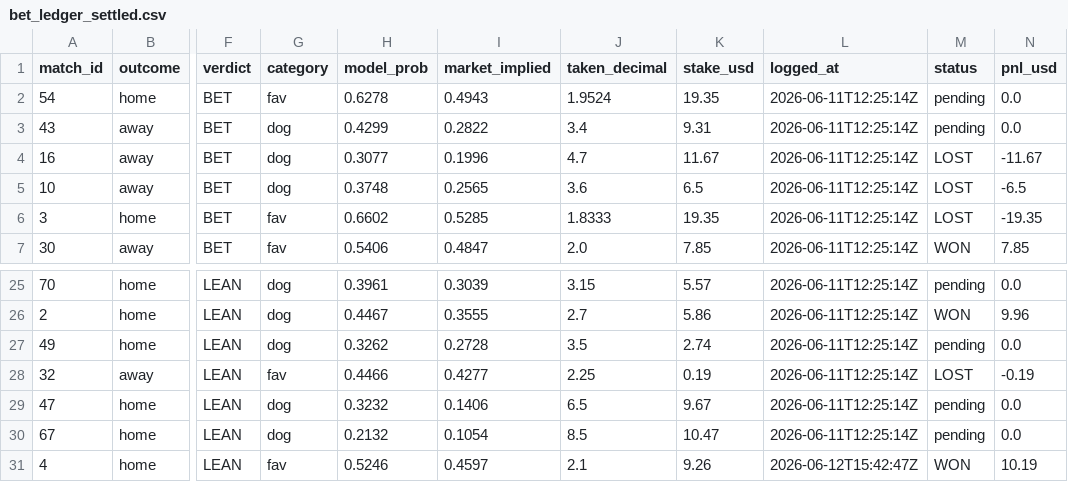
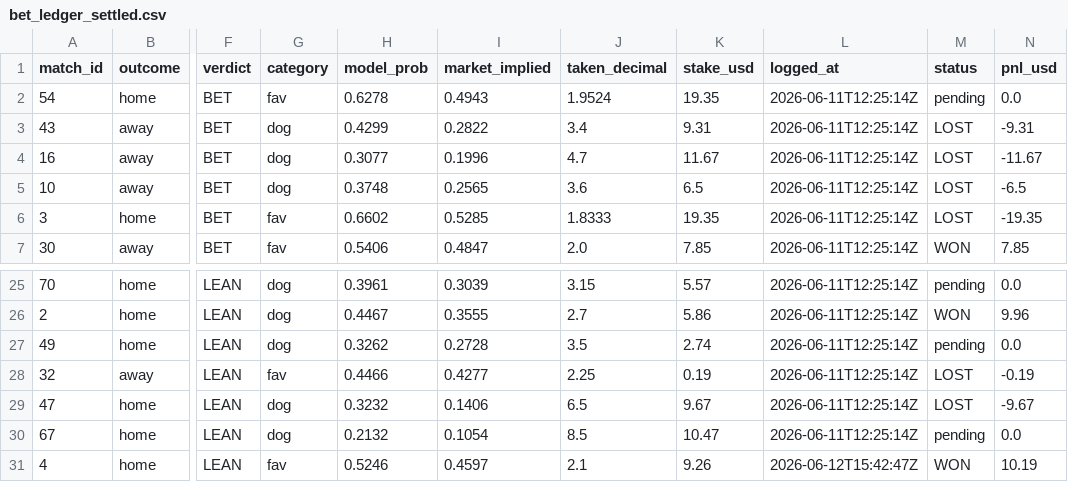
Before and after one commit to AndSoItRises/World-Cup-2026-, a CSV file: data/processed/bet_ledger_settled.csv, drawn as a sheet; only a part is shown, gaps mark what is left out; the diff names each change by its address in the sheet, - before the commit and + after, or states it on an @@ line.

```diff
--- a/data/processed/bet_ledger_settled.csv
+++ b/data/processed/bet_ledger_settled.csv
-M3 (status): pending
+M3 (status): LOST
-N3 (pnl_usd): 0.0
+N3 (pnl_usd): -9.31
-M29 (status): pending
+M29 (status): LOST
-N29 (pnl_usd): 0.0
+N29 (pnl_usd): -9.67
```
Also changed, not shown: data/processed/clv_report.csv, data/processed/group_standings.csv, 10 other files.
